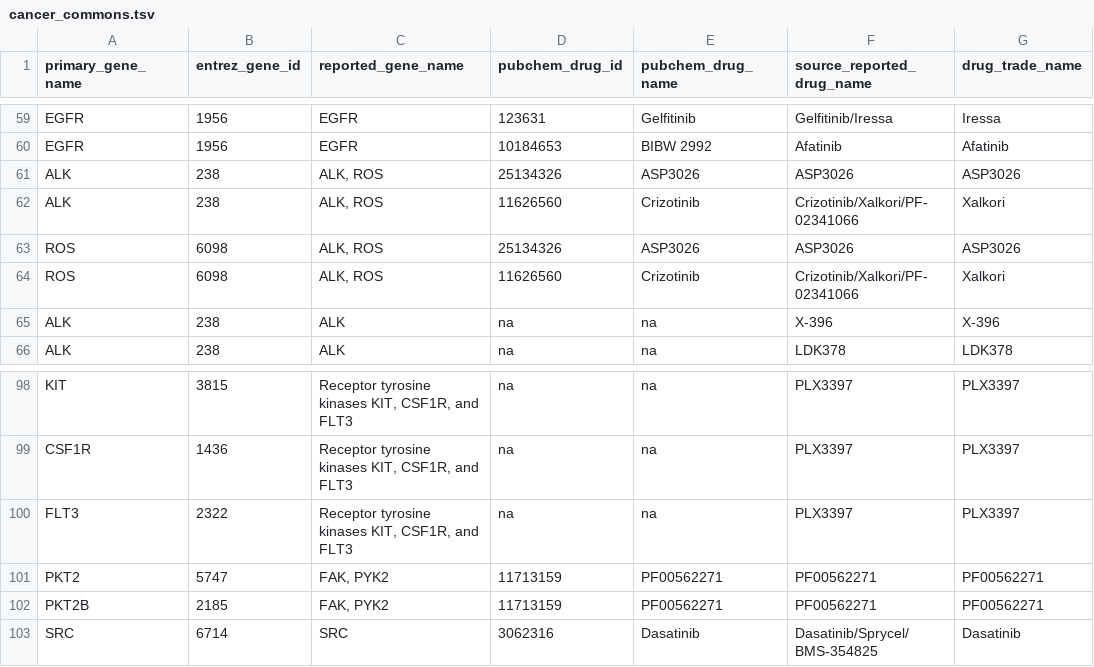
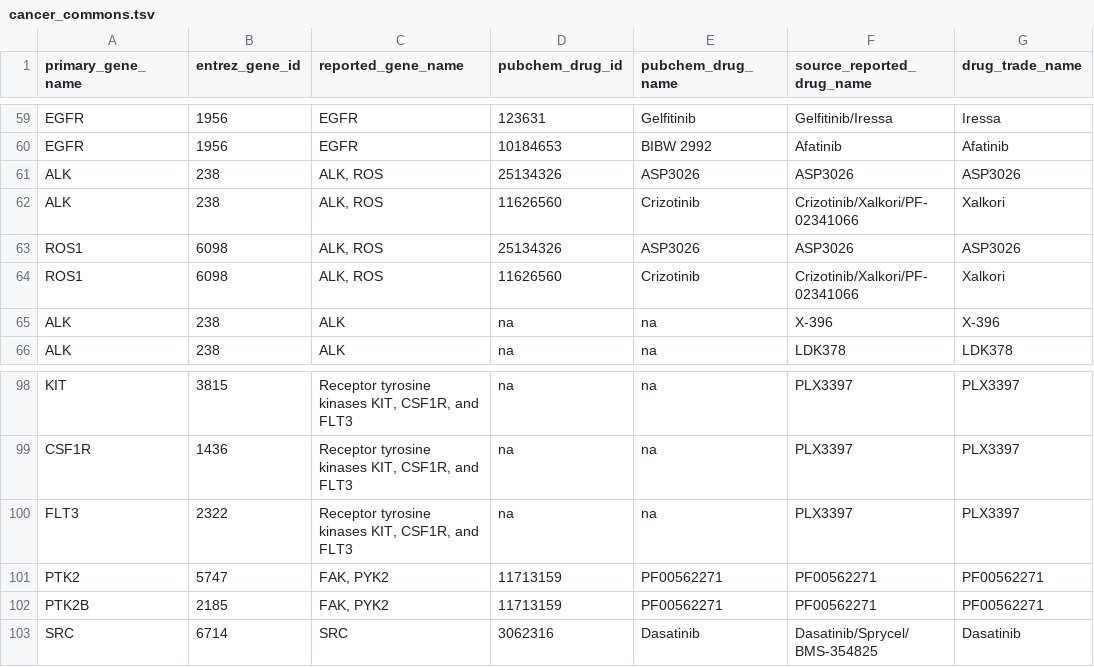
Before and after one commit to dgidb/dgidb, a TSV file: files/cancer_commons.tsv, drawn as a sheet; only a part is shown, gaps mark what is left out; the diff names each change by its address in the sheet, - before the commit and + after, or states it on an @@ line.

Commit message:
cancer commons data fixes

```diff
--- a/files/cancer_commons.tsv
+++ b/files/cancer_commons.tsv
-A63:A64 (primary_gene_name): ROS
+A63:A64 (primary_gene_name): ROS1
-A101 (primary_gene_name): PKT2
+A101 (primary_gene_name): PTK2
-A102 (primary_gene_name): PKT2B
+A102 (primary_gene_name): PTK2B
```
